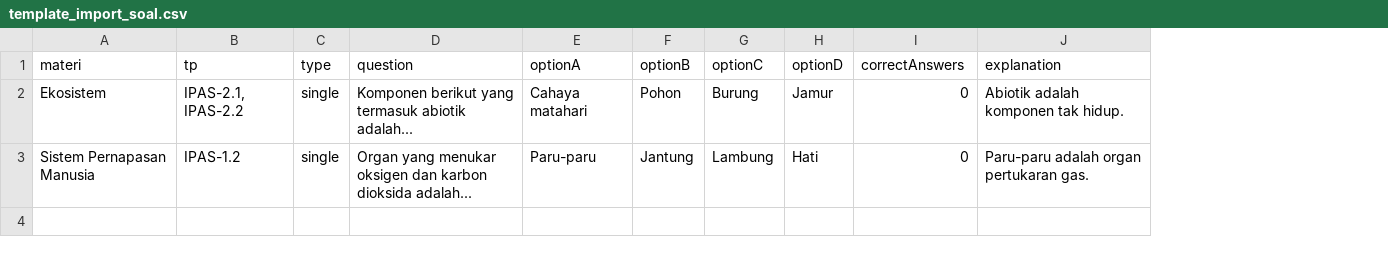
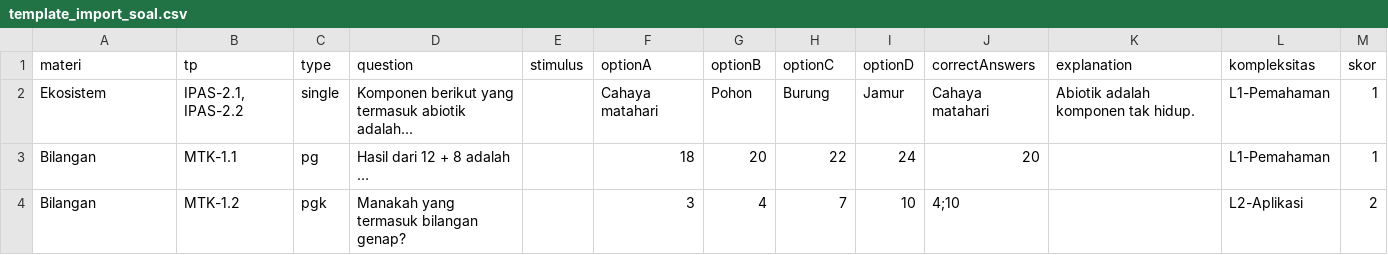
Before and after one commit to siswacerdas/ruang-kuis, a CSV file: docs/template_import_soal.csv, drawn as a sheet; removed rows and columns are numbered as before the commit, all else as after; the diff names each change by its address in the sheet, - before the commit and + after, or states it on an @@ line.

Commit message:
docs: template import tka2026-compatible + catatan restore TopicQuestions

```diff
--- a/docs/template_import_soal.csv
+++ b/docs/template_import_soal.csv
+column E (stimulus), empty
+column L (kompleksitas), row 2: L1-Pemahaman
+column M (skor), row 2: 1
-J2 (correctAnswers): 0
+J2 (correctAnswers): Cahaya matahari
-row 3: Sistem Pernapasan Manusia | IPAS-1.2 | single | Organ yang menukar oksigen dan karbon dioksida adalah... | Paru-paru | Jantung | Lambung | Hati | 0 | Paru-paru adalah organ pertukaran gas.
+row 3: Bilangan | MTK-1.1 | pg | Hasil dari 12 + 8 adalah … |  | 18 | 20 | 22 | 24 | 20 |  | L1-Pemahaman | 1
+row 4: Bilangan | MTK-1.2 | pgk | Manakah yang termasuk bilangan genap? |  | 3 | 4 | 7 | 10 | 4;10 |  | L2-Aplikasi | 2
```
Also changed, not shown: 1 other file.
